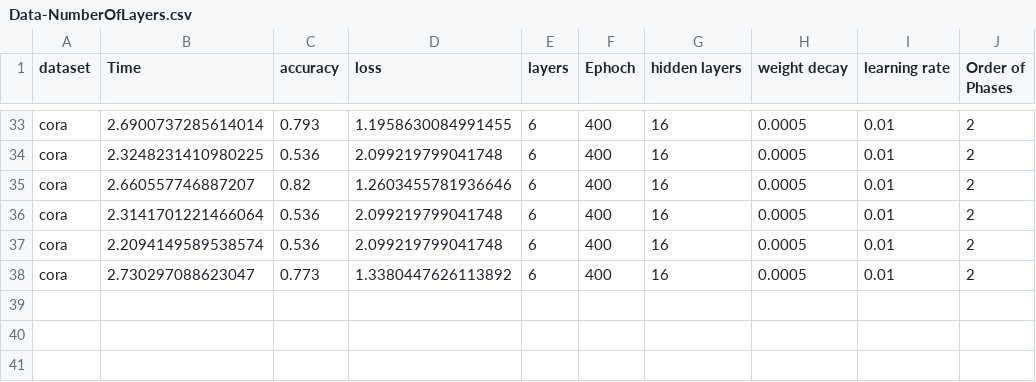
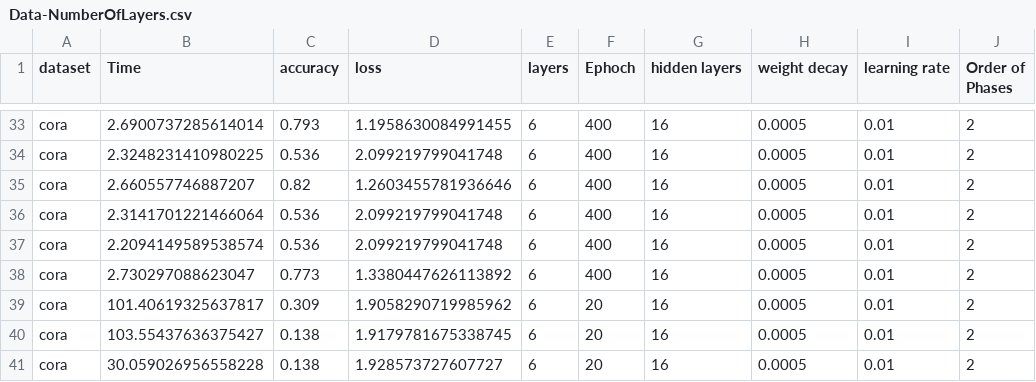
Before and after one commit to AlexHeffner/pygcn, a CSV file: pygcn/Data-NumberOfLayers.csv, drawn as a sheet; only a part is shown, gaps mark what is left out; the diff names each change by its address in the sheet, - before the commit and + after, or states it on an @@ line.

```diff
--- a/pygcn/Data-NumberOfLayers.csv
+++ b/pygcn/Data-NumberOfLayers.csv
+row 39: cora | 101.40619325637817 | 0.309 | 1.9058290719985962 | 6 | 20 | 16 | 0.0005 | 0.01 | 2
+row 40: cora | 103.55437636375427 | 0.138 | 1.9179781675338745 | 6 | 20 | 16 | 0.0005 | 0.01 | 2
+row 41: cora | 30.059026956558228 | 0.138 | 1.928573727607727 | 6 | 20 | 16 | 0.0005 | 0.01 | 2
```
Also changed, not shown: pygcn/looporder1.csv, pygcn/looporder2.csv, 1 other file.
